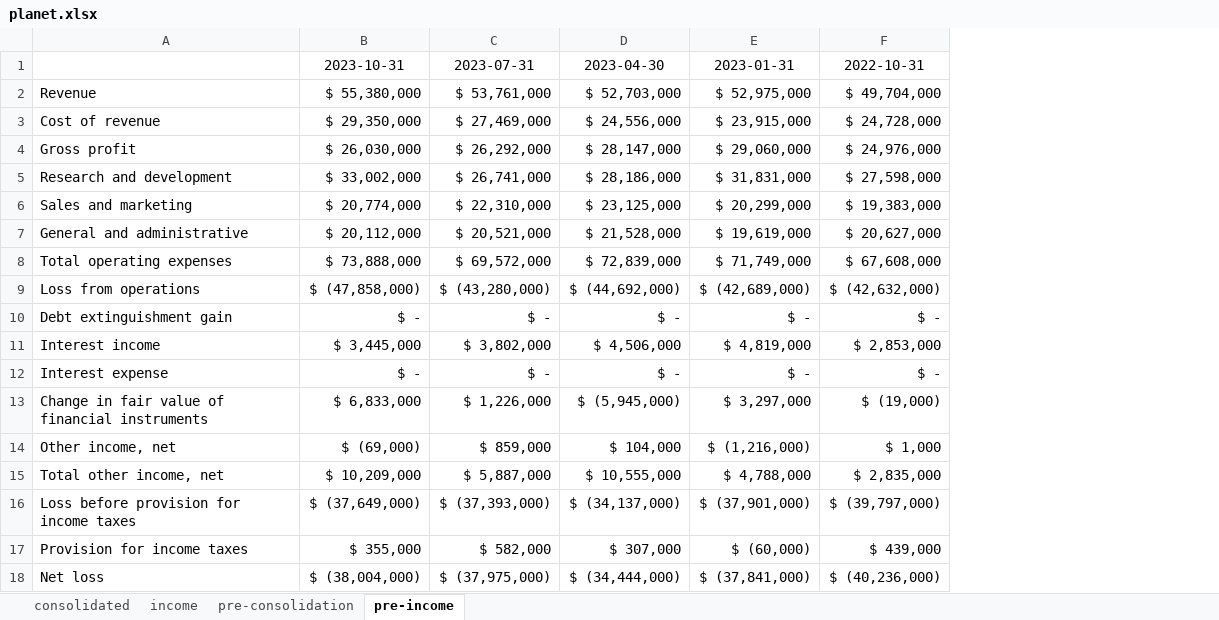
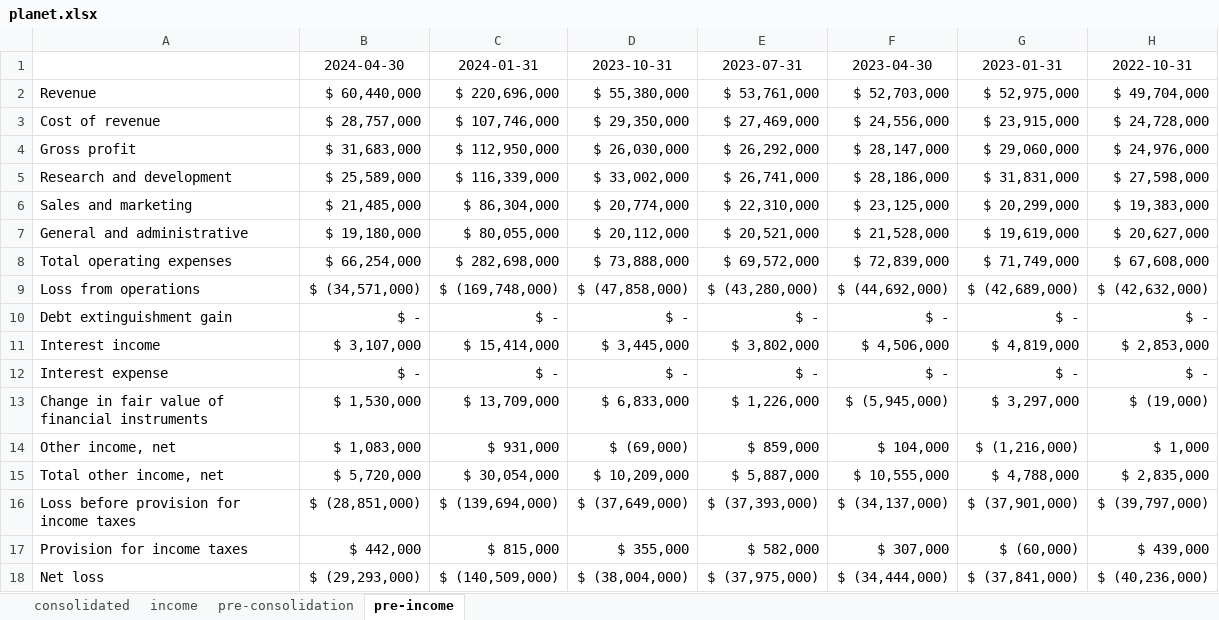
Before and after one commit to hollydinkel/space_econometrics, an Excel workbook: financial_data/planet.xlsx, sheet pre-income, drawn as a sheet; only a part is shown; values as stored, in another font and other column widths than the file's, no borders; the diff names each change by its address in the sheet, - before the commit and + after, or states it on an @@ line.

```diff
--- a/financial_data/planet.xlsx (sheet pre-income)
+++ b/financial_data/planet.xlsx (sheet pre-income)
+column B (2024-04-30), rows 2-18: $ 60,440,000 | $ 28,757,000 | $ 31,683,000 | $ 25,589,000 | $ 21,485,000 | $ 19,180,000 | $ 66,254,000 | $ (34,571,000) | $ - | $ 3,107,000 | $ - | $ 1,530,000 | $ 1,083,000 | $ 5,720,000 | $ (28,851,000) | $ 442,000 | $ (29,293,000)
+column C (2024-01-31), rows 2-18: $ 220,696,000 | $ 107,746,000 | $ 112,950,000 | $ 116,339,000 | $ 86,304,000 | $ 80,055,000 | $ 282,698,000 | $ (169,748,000) | $ - | $ 15,414,000 | $ - | $ 13,709,000 | $ 931,000 | $ 30,054,000 | $ (139,694,000) | $ 815,000 | $ (140,509,000)
```
Also changed, not shown: sheet consolidated, sheet income, sheet pre-consolidation, 5 other files.
